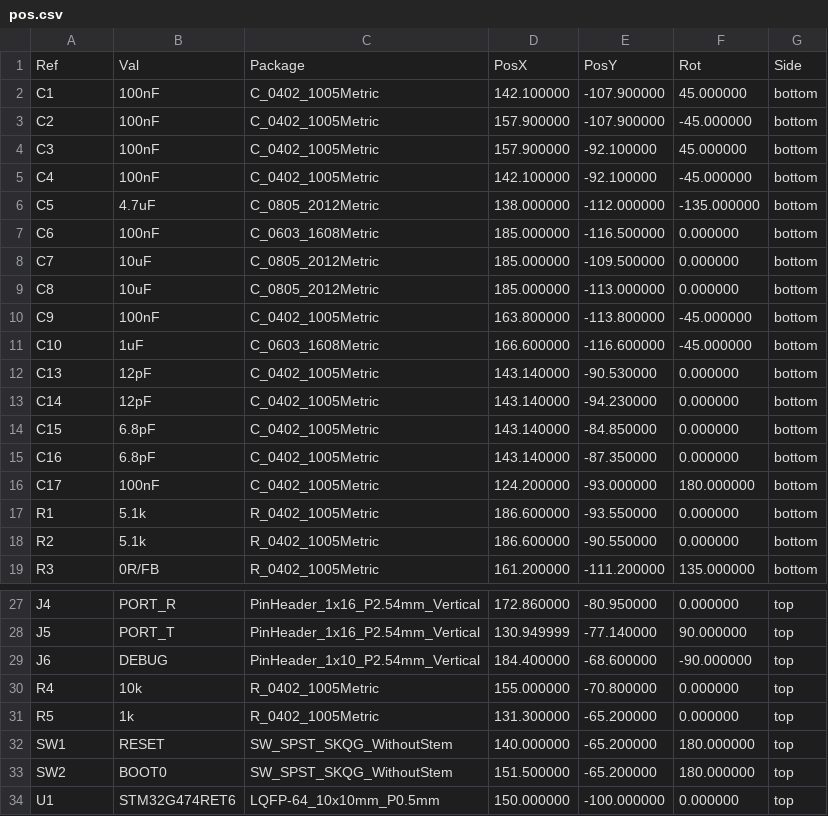
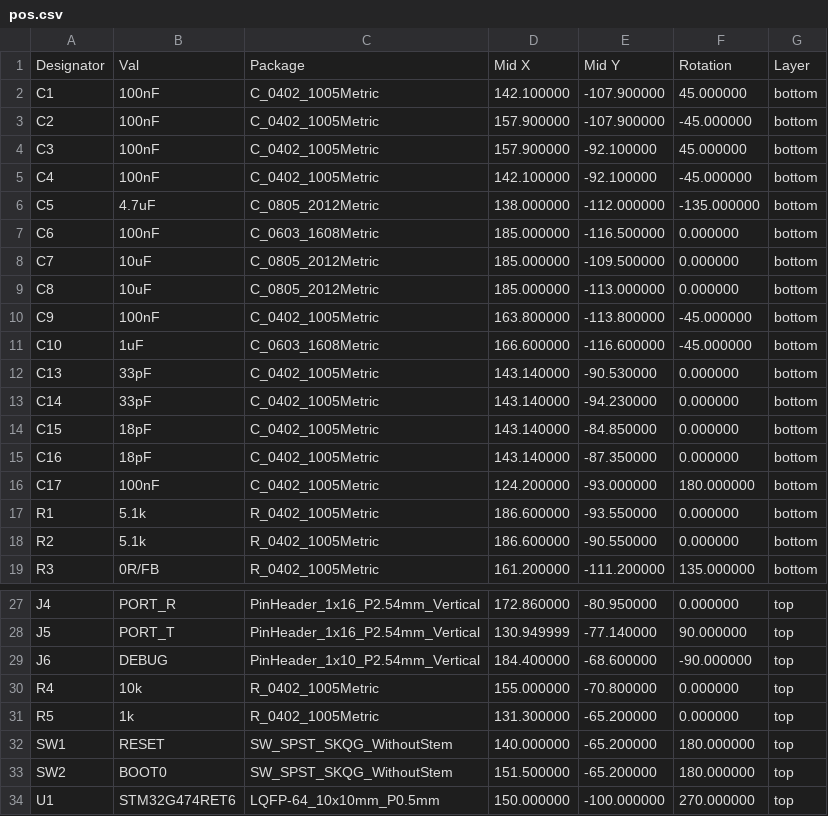
Before and after one commit to gravitymir/auto_probe, a CSV file: boards/STM32G474RE-CoreBoard/pos.csv, drawn as a sheet; only a part is shown, gaps mark what is left out; removed rows and columns are numbered as before the commit, all else as after; the diff names each change by its address in the sheet, - before the commit and + after, or states it on an @@ line.

```diff
--- a/boards/STM32G474RE-CoreBoard/pos.csv
+++ b/boards/STM32G474RE-CoreBoard/pos.csv
-row 1: Ref | Val | Package | PosX | PosY | Rot | Side
+row 1: Designator | Val | Package | Mid X | Mid Y | Rotation | Layer
-B12:B13: 12pF
+B12:B13: 33pF
-B14:B15: 6.8pF
+B14:B15: 18pF
-F34: 0.000000
+F34: 270.000000
```
Also changed, not shown: boards/STM32G474RE-CoreBoard/BOM.csv, 41 other files.
